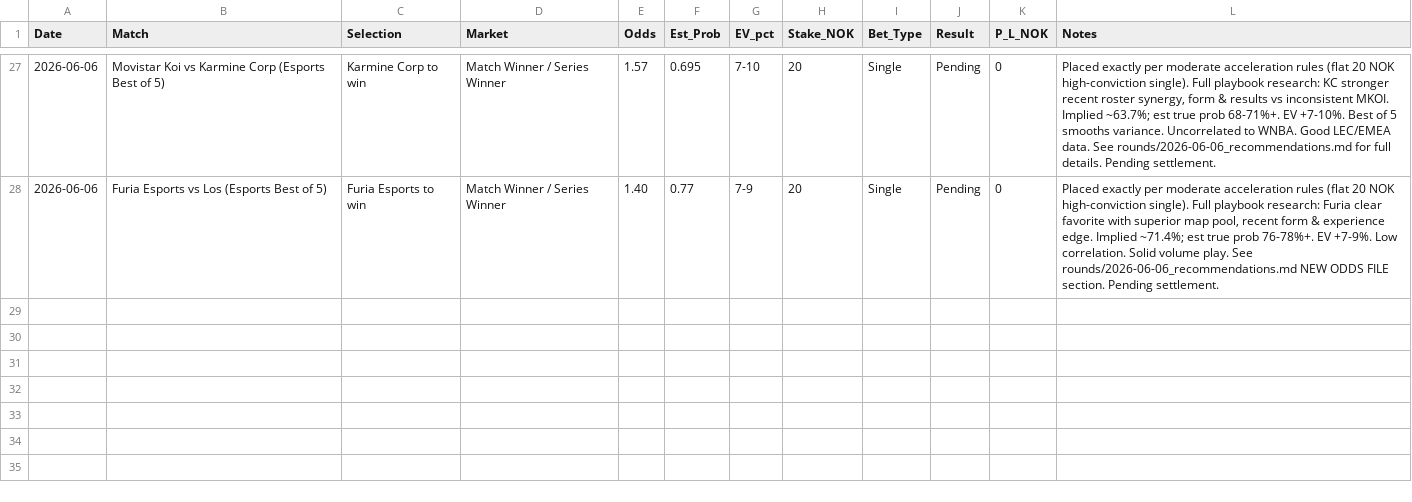
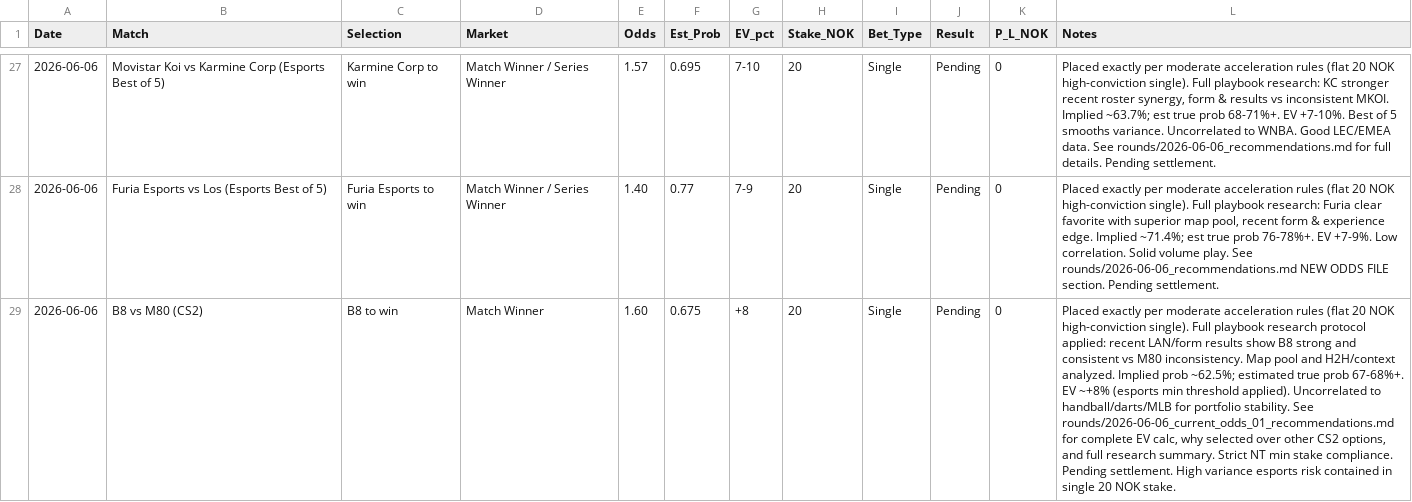
Before and after one commit to SimSalabimse/nt-betting-tracker, a CSV file: bet_log.csv, drawn as a sheet; only a part is shown, gaps mark what is left out; the diff covers the shown part only; the diff names each change by its address in the sheet, - before the commit and + after, or states it on an @@ line.

Commit message:
Append 4 new pending bet rows for current_odds_01.txt placements exactly as recommended. Strictly additive per File Management Rule and bet_log.csv format rules (no # comments). Playbook followed by the letter. Full research notes included for transparency. Validated after push.

```diff
--- a/bet_log.csv
+++ b/bet_log.csv
+row 29: 2026-06-06 | B8 vs M80 (CS2) | B8 to win | Match Winner | 1.60 | 0.675 | +8 | 20 | Single | Pending | 0 | Placed exactly per moderate acceleration rules (flat 20 NOK high-conviction single). Full playbook research protocol applied: recent LAN/form results show B8 strong and consistent vs M80 inconsistency. Map pool and H2H/context analyzed. Implied prob ~62.5%; estimated true prob 67-68%+. EV ~+8% (esports min threshold applied). Uncorrelated to handball/darts/MLB for portfolio stability. See rounds/2026-06-06_current_odds_01_recommendations.md for complete EV calc, why selected over other CS2 options, and full research summary. Strict NT min stake compliance. Pending settlement. High variance esports risk contained in single 20 NOK stake.
```
Also changed, not shown: 3 added rows elsewhere in this file.
